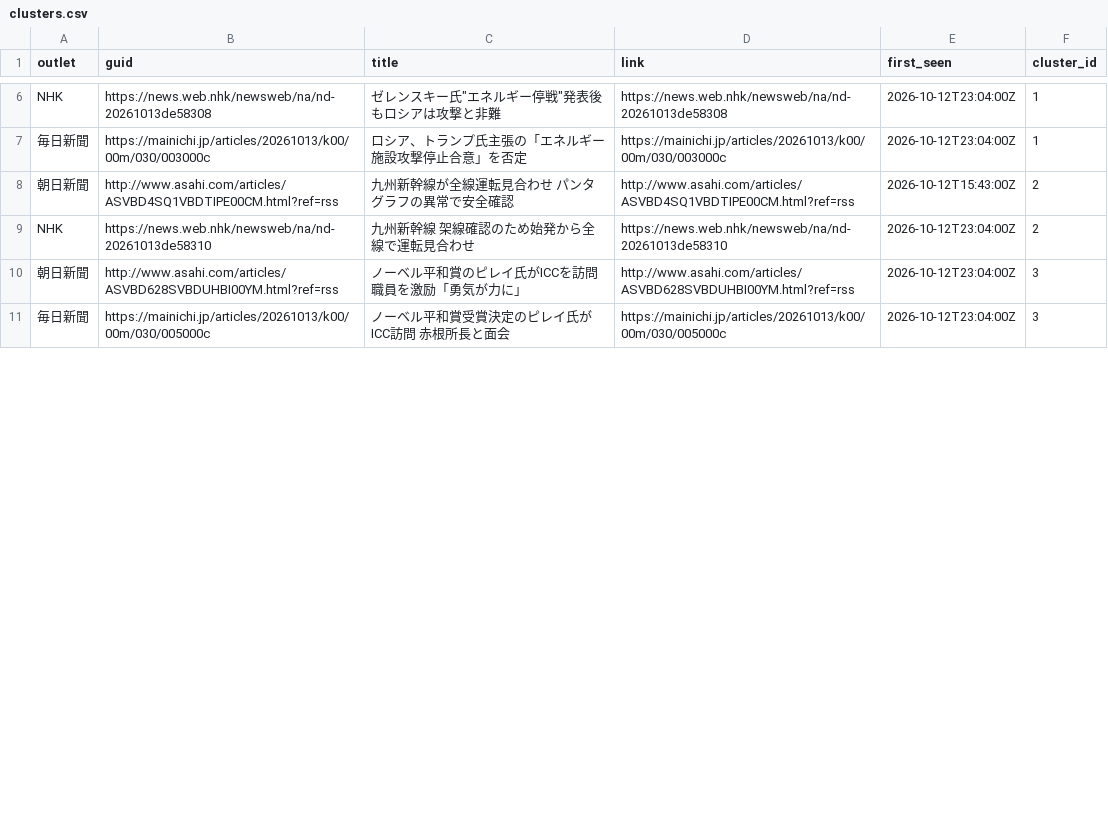
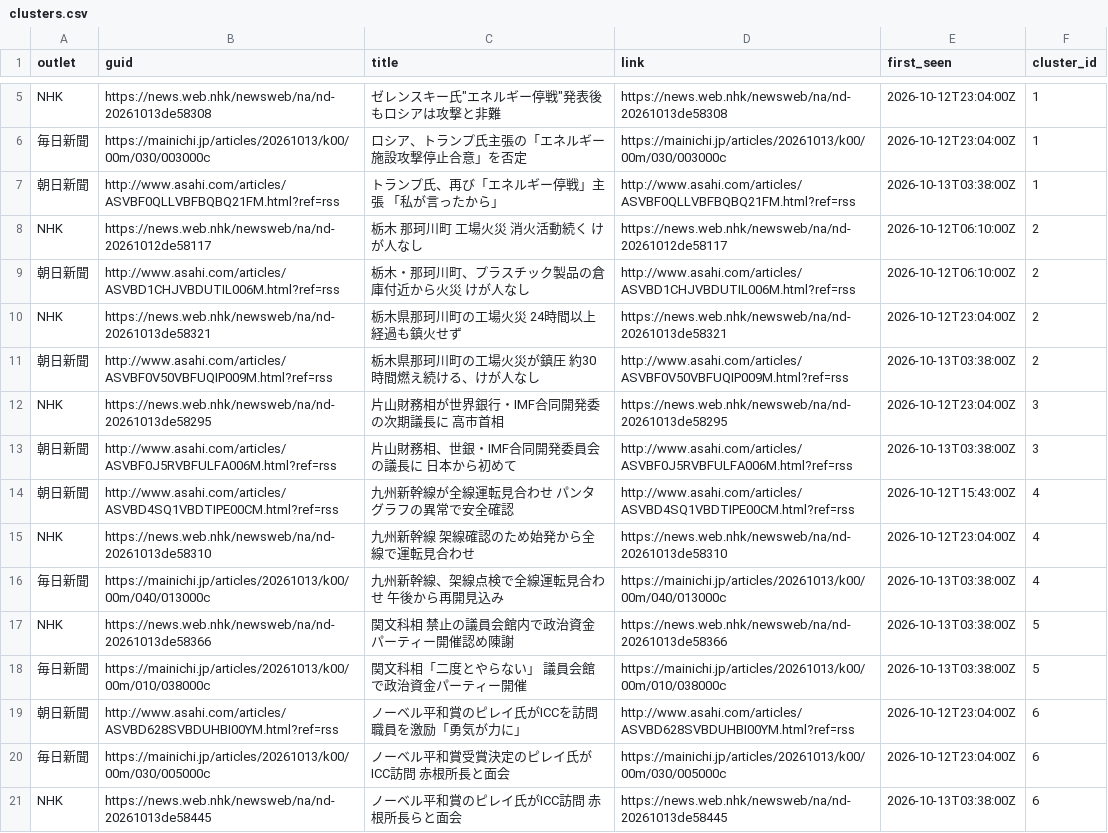
Before and after one commit to twill3c/midashi-sanmenkyo, a CSV file: data/processed/clusters.csv, drawn as a sheet; only a part is shown, gaps mark what is left out; the diff covers the shown part only.

```diff
--- a/data/processed/clusters.csv
+++ b/data/processed/clusters.csv
@@ -7,5 +6,16 @@ NHK,https://news.web.nhk/newsweb/na/nd-20261013de58308,"ゼレンスキー氏""
 毎日新聞,https://mainichi.jp/articles/20261013/k00/00m/030/003000c,ロシア、トランプ氏主張の「エネルギー施設攻撃停止合意」を否定,https://mainichi.jp/articles/20261013/k00/00m/030/003000c,2026-10-12T23:04:00Z,1
-朝日新聞,http://www.asahi.com/articles/ASVBD4SQ1VBDTIPE00CM.html?ref=rss,九州新幹線が全線運転見合わせ　パンタグラフの異常で安全確認,http://www.asahi.com/articles/ASVBD4SQ1VBDTIPE00CM.html?ref=rss,2026-10-12T15:43:00Z,2
-NHK,https://news.web.nhk/newsweb/na/nd-20261013de58310,九州新幹線 架線確認のため始発から全線で運転見合わせ,https://news.web.nhk/newsweb/na/nd-20261013de58310,2026-10-12T23:04:00Z,2
-朝日新聞,http://www.asahi.com/articles/ASVBD628SVBDUHBI00YM.html?ref=rss,ノーベル平和賞のピレイ氏がICCを訪問　職員を激励「勇気が力に」,http://www.asahi.com/articles/ASVBD628SVBDUHBI00YM.html?ref=rss,2026-10-12T23:04:00Z,3
-毎日新聞,https://mainichi.jp/articles/20261013/k00/00m/030/005000c,ノーベル平和賞受賞決定のピレイ氏がICC訪問　赤根所長と面会,https://mainichi.jp/articles/20261013/k00/00m/030/005000c,2026-10-12T23:04:00Z,3
+朝日新聞,http://www.asahi.com/articles/ASVBF0QLLVBFBQBQ21FM.html?ref=rss,トランプ氏、再び「エネルギー停戦」主張　「私が言ったから」,http://www.asahi.com/articles/ASVBF0QLLVBFBQBQ21FM.html?ref=rss,2026-10-13T03:38:00Z,1
+NHK,https://news.web.nhk/newsweb/na/nd-20261012de58117,栃木 那珂川町 工場火災 消火活動続く けが人なし,https://news.web.nhk/newsweb/na/nd-20261012de58117,2026-10-12T06:10:00Z,2
+朝日新聞,http://www.asahi.com/articles/ASVBD1CHJVBDUTIL006M.html?ref=rss,栃木・那珂川町、プラスチック製品の倉庫付近から火災　けが人なし,http://www.asahi.com/articles/ASVBD1CHJVBDUTIL006M.html?ref=rss,2026-10-12T06:10:00Z,2
+NHK,https://news.web.nhk/newsweb/na/nd-20261013de58321,栃木県那珂川町の工場火災 24時間以上経過も鎮火せず,https://news.web.nhk/newsweb/na/nd-20261013de58321,2026-10-12T23:04:00Z,2
+朝日新聞,http://www.asahi.com/articles/ASVBF0V50VBFUQIP009M.html?ref=rss,栃木県那珂川町の工場火災が鎮圧　約30時間燃え続ける、けが人なし,http://www.asahi.com/articles/ASVBF0V50VBFUQIP009M.html?ref=rss,2026-10-13T03:38:00Z,2
+NHK,https://news.web.nhk/newsweb/na/nd-20261013de58295,片山財務相が世界銀行・IMF合同開発委の次期議長に 高市首相,https://news.web.nhk/newsweb/na/nd-20261013de58295,2026-10-12T23:04:00Z,3
+朝日新聞,http://www.asahi.com/articles/ASVBF0J5RVBFULFA006M.html?ref=rss,片山財務相、世銀・IMF合同開発委員会の議長に　日本から初めて,http://www.asahi.com/articles/ASVBF0J5RVBFULFA006M.html?ref=rss,2026-10-13T03:38:00Z,3
+朝日新聞,http://www.asahi.com/articles/ASVBD4SQ1VBDTIPE00CM.html?ref=rss,九州新幹線が全線運転見合わせ　パンタグラフの異常で安全確認,http://www.asahi.com/articles/ASVBD4SQ1VBDTIPE00CM.html?ref=rss,2026-10-12T15:43:00Z,4
+NHK,https://news.web.nhk/newsweb/na/nd-20261013de58310,九州新幹線 架線確認のため始発から全線で運転見合わせ,https://news.web.nhk/newsweb/na/nd-20261013de58310,2026-10-12T23:04:00Z,4
+毎日新聞,https://mainichi.jp/articles/20261013/k00/00m/040/013000c,九州新幹線、架線点検で全線運転見合わせ　午後から再開見込み,https://mainichi.jp/articles/20261013/k00/00m/040/013000c,2026-10-13T03:38:00Z,4
+NHK,https://news.web.nhk/newsweb/na/nd-20261013de58366,関文科相 禁止の議員会館内で政治資金パーティー開催認め陳謝,https://news.web.nhk/newsweb/na/nd-20261013de58366,2026-10-13T03:38:00Z,5
+毎日新聞,https://mainichi.jp/articles/20261013/k00/00m/010/038000c,関文科相「二度とやらない」　議員会館で政治資金パーティー開催,https://mainichi.jp/articles/20261013/k00/00m/010/038000c,2026-10-13T03:38:00Z,5
+朝日新聞,http://www.asahi.com/articles/ASVBD628SVBDUHBI00YM.html?ref=rss,ノーベル平和賞のピレイ氏がICCを訪問　職員を激励「勇気が力に」,http://www.asahi.com/articles/ASVBD628SVBDUHBI00YM.html?ref=rss,2026-10-12T23:04:00Z,6
+毎日新聞,https://mainichi.jp/articles/20261013/k00/00m/030/005000c,ノーベル平和賞受賞決定のピレイ氏がICC訪問　赤根所長と面会,https://mainichi.jp/articles/20261013/k00/00m/030/005000c,2026-10-12T23:04:00Z,6
+NHK,https://news.web.nhk/newsweb/na/nd-20261013de58445,ノーベル平和賞のピレイ氏がICC訪問 赤根所長らと面会,https://news.web.nhk/newsweb/na/nd-20261013de58445,2026-10-13T03:38:00Z,6
```
Also changed, not shown: 7 removed rows and 16 edited cells elsewhere in this file, data/ledger.csv, data/processed/stats.csv, 5 other files.
